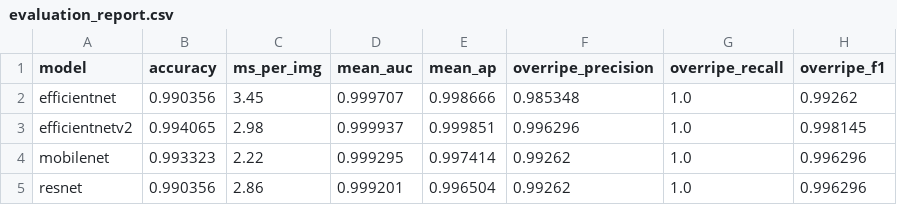
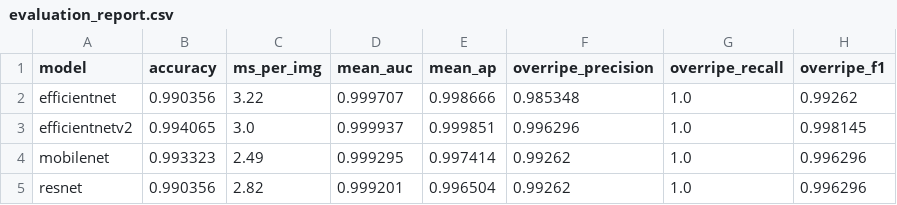
Before and after one commit to ParanKafleUTS/AI_Matrix_banana_ripness, a CSV file: results_evaluation/report/evaluation_report.csv, drawn as a sheet; only a part is shown; the diff names each change by its address in the sheet, - before the commit and + after, or states it on an @@ line.

Commit message:
eval: update results_evaluation/report/evaluation_report.csv

```diff
--- a/results_evaluation/report/evaluation_report.csv
+++ b/results_evaluation/report/evaluation_report.csv
-C2 (ms_per_img): 3.45
+C2 (ms_per_img): 3.22
-C3 (ms_per_img): 2.98
+C3 (ms_per_img): 3.0
-C4 (ms_per_img): 2.22
+C4 (ms_per_img): 2.49
-C5 (ms_per_img): 2.86
+C5 (ms_per_img): 2.82
```
